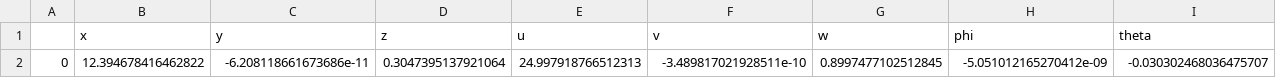
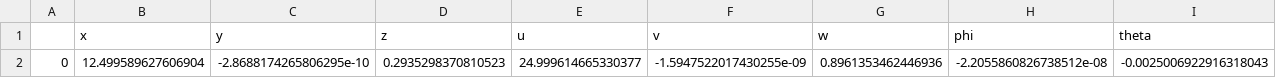
Before and after one commit to jn89b/aircraft_sim, a CSV file: final_states.csv, drawn as a sheet; only a part is shown; removed rows and columns are numbered as before the commit, all else as after; rows hold the shown columns only; the diff names each change by its address in the sheet, - before the commit and + after, or states it on an @@ line.

```diff
--- a/final_states.csv
+++ b/final_states.csv
-row 2: 0 | 12.394678416462822 | -6.208118661673686e-11 | 0.3047395137921064 | 24.997918766512313 | -3.489817021928511e-10 | 0.8997477102512845 | -5.051012165270412e-09 | -0.030302468036475707
+row 2: 0 | 12.499589627606904 | -2.8688174265806295e-10 | 0.2935298370810523 | 24.999614665330377 | -1.5947522017430255e-09 | 0.8961353462446936 | -2.2055860826738512e-08 | -0.0025006922916318043
```
Also changed, not shown: 7 other files.
